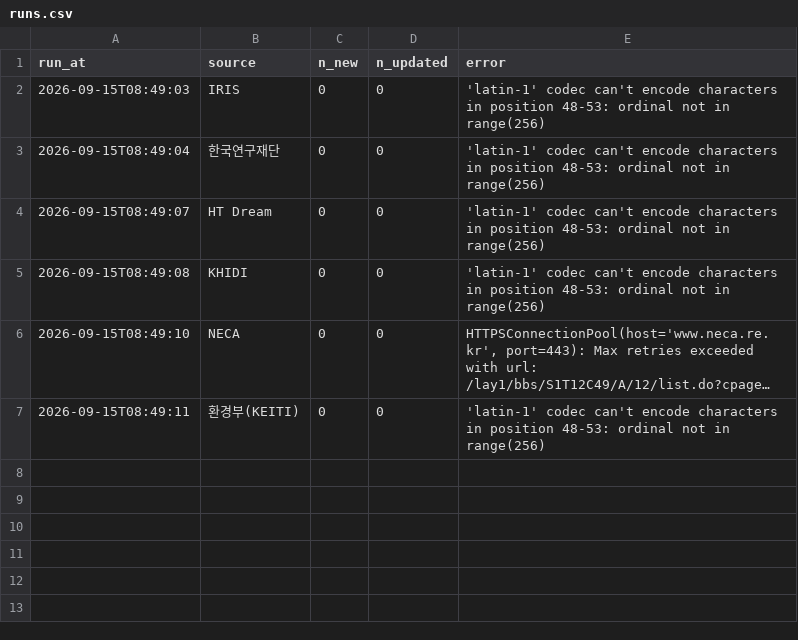
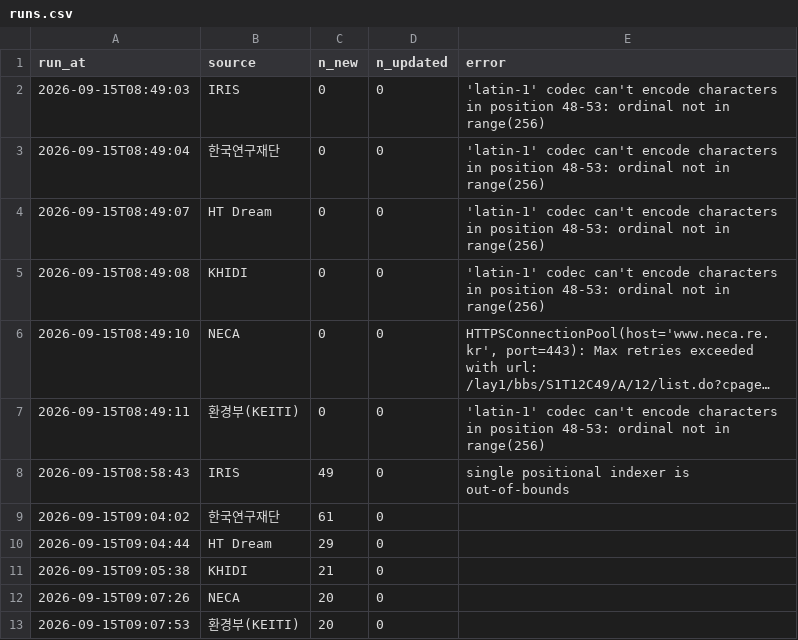
Before and after one commit to jinlee-crypto/grant, a CSV file: data/runs.csv, drawn as a sheet; long unchanged cells end in ….

```diff
--- a/data/runs.csv
+++ b/data/runs.csv
@@ -7 +7,7 @@ run_at,source,n_new,n_updated,error
 2026-09-15T08:49:11,환경부(KEITI),0,0,'latin-1' codec can't encode characters in position 48-53: ordinal not in range(256)
+2026-09-15T08:58:43,IRIS,49,0,single positional indexer is out-of-bounds
+2026-09-15T09:04:02,한국연구재단,61,0,
+2026-09-15T09:04:44,HT Dream,29,0,
+2026-09-15T09:05:38,KHIDI,21,0,
+2026-09-15T09:07:26,NECA,20,0,
+2026-09-15T09:07:53,환경부(KEITI),20,0,
```
Also changed, not shown: 1 other file.
